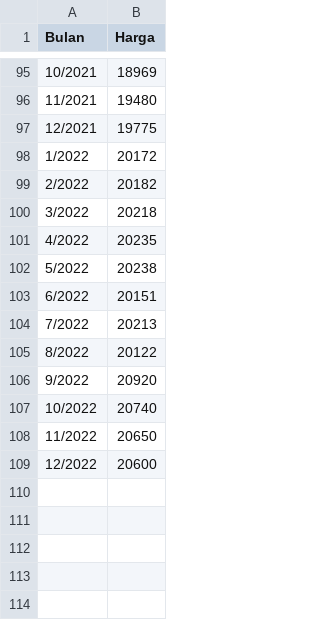
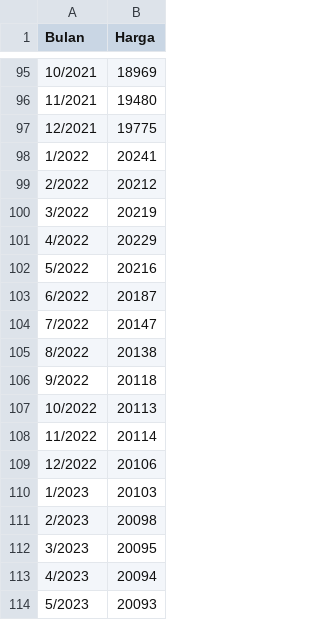
Before and after one commit to firahmhh/C23-OS03-final-project, a CSV file: Dataset/Dataset - Price Prediction/Used/Tongkol - Grosir.csv, drawn as a sheet; only a part is shown, gaps mark what is left out.

Commit message:
Update Tongkol - Grosir.csv

```diff
--- a/Dataset/Dataset - Price Prediction/Used/Tongkol - Grosir.csv
+++ b/Dataset/Dataset - Price Prediction/Used/Tongkol - Grosir.csv
@@ -97,13 +97,18 @@ Bulan,Harga
 12/2021,19775
-1/2022,20172
-2/2022,20182
-3/2022,20218
-4/2022,20235
-5/2022,20238
-6/2022,20151
-7/2022,20213
-8/2022,20122
-9/2022,20920
-10/2022,20740
-11/2022,20650
-12/2022,20600
+1/2022,20241
+2/2022,20212
+3/2022,20219
+4/2022,20229
+5/2022,20216
+6/2022,20187
+7/2022,20147
+8/2022,20138
+9/2022,20118
+10/2022,20113
+11/2022,20114
+12/2022,20106
+1/2023,20103
+2/2023,20098
+3/2023,20095
+4/2023,20094
+5/2023,20093
```
